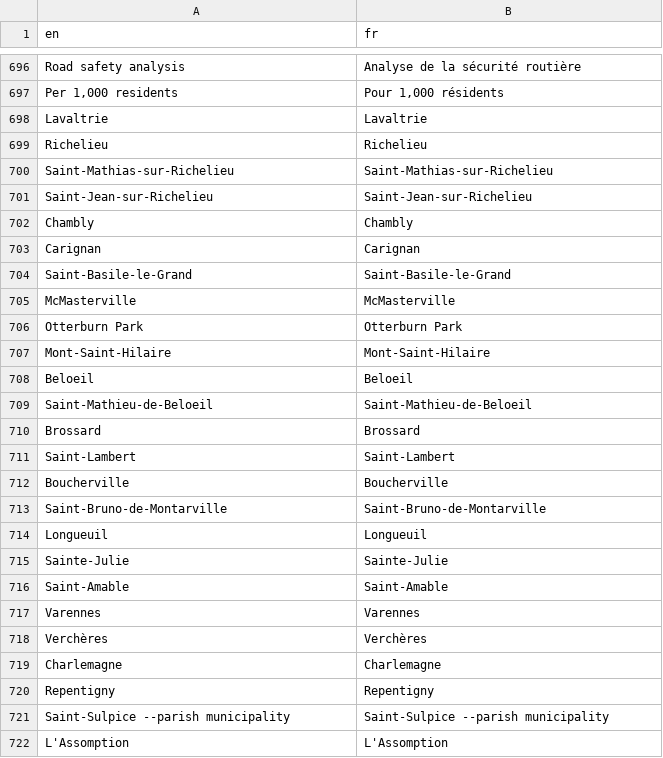
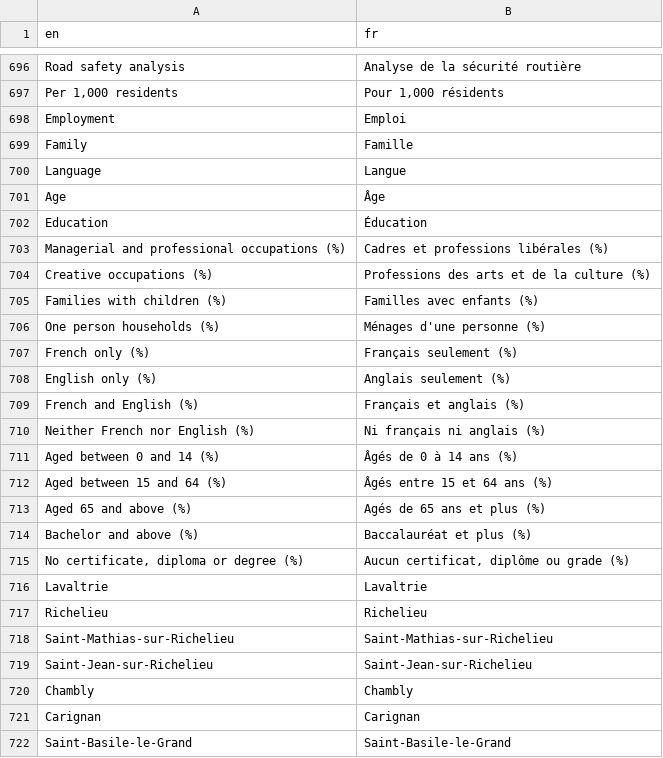
Before and after one commit to Curbcut/curbcut-montreal, a CSV file: translations/translation_fr.csv, drawn as a sheet; only a part is shown, gaps mark what is left out; the shorter side is filled out with more unchanged rows.

```diff
--- a/translations/translation_fr.csv
+++ b/translations/translation_fr.csv
@@ -698,2 +698,20 @@ Road safety analysis,Analyse de la sécurité routière
 "Per 1,000 residents","Pour 1,000 résidents"
+Employment,Emploi
+Family,Famille
+Language,Langue
+Age,Âge
+Education,Éducation
+Managerial and professional occupations (%),Cadres et professions libérales (%)
+Creative occupations (%),Professions des arts et de la culture (%)
+Families with children (%),Familles avec enfants (%)
+One person households (%),Ménages d'une personne (%)
+French only (%),Français seulement (%)
+English only (%),Anglais seulement (%)
+French and English (%),Français et anglais (%)
+Neither French nor English (%),Ni français ni anglais (%)
+Aged between 0 and 14 (%),Âgés de 0 à 14 ans (%)
+Aged between 15 and 64 (%),Âgés entre 15 et 64 ans (%)
+Aged 65 and above (%),Agés de 65 ans et plus (%)
+Bachelor and above (%),Baccalauréat et plus (%)
+"No certificate, diploma or degree (%)","Aucun certificat, diplôme ou grade (%)"
 Lavaltrie,Lavaltrie
```
Also changed, not shown: 10 other files.
